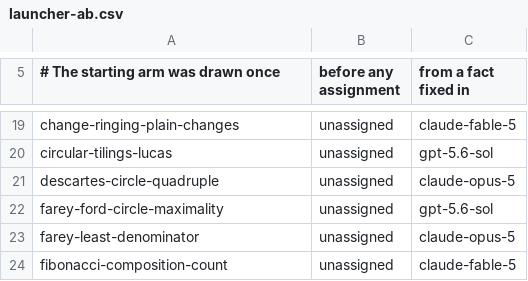
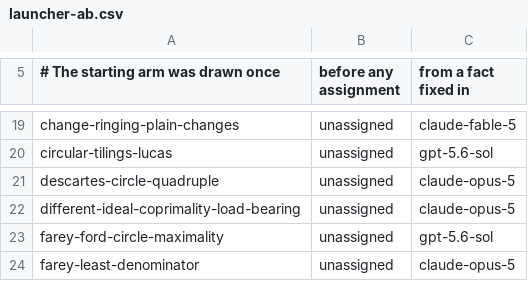
Before and after one commit to carlok/LeanFrontier, a CSV file: experiments/launcher-ab.csv, drawn as a sheet; only a part is shown, gaps mark what is left out; the shorter side is filled out with more unchanged rows.

```diff
--- a/experiments/launcher-ab.csv
+++ b/experiments/launcher-ab.csv
@@ -21,2 +21,3 @@ circular-tilings-lucas,unassigned,gpt-5.6-sol
 descartes-circle-quadruple,unassigned,claude-opus-5
+different-ideal-coprimality-load-bearing,unassigned,claude-opus-5
 farey-ford-circle-maximality,unassigned,gpt-5.6-sol
```
Also changed, not shown: 2 other files.
